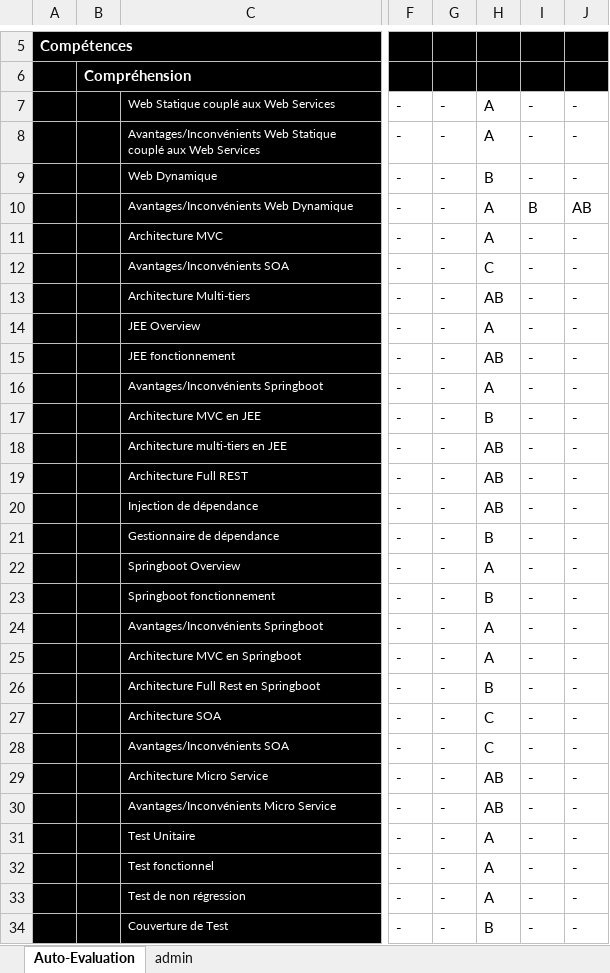
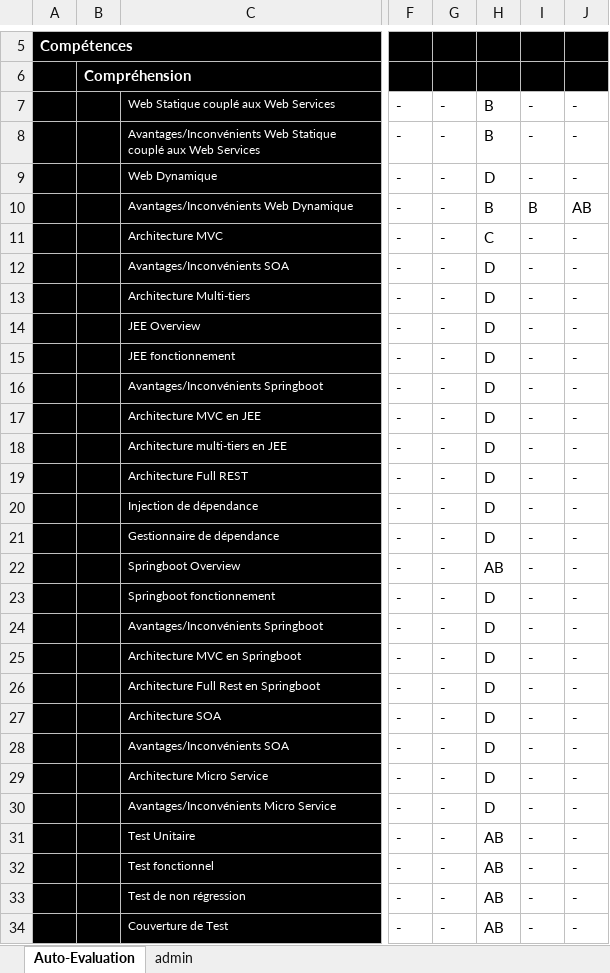
Before and after one commit to HugoSeymarc/ArchiLogiciel, an Excel workbook: Auto-Eval-ASI1-ICS-r1.xlsx, sheet Auto-Evaluation, drawn as a sheet; only a part is shown, gaps mark what is left out; values as stored, in another font and other column widths than the file's, no borders; conditional formats not drawn; the diff covers the shown part only; the diff names each change by its address in the sheet, - before the commit and + after, or states it on an @@ line.

Commit message:
MAJ: AutoEval Hugo

```diff
--- a/Auto-Eval-ASI1-ICS-r1.xlsx (sheet Auto-Evaluation)
+++ b/Auto-Eval-ASI1-ICS-r1.xlsx (sheet Auto-Evaluation)
-H7:H8: A
+H7:H8: B
-H9: B
+H9: D
-H10: A
+H10: B
-H11: A
+H11: C
-H12: C
+H12: D
-H13: AB
+H13: D
-H14: A
+H14: D
-H15: AB
+H15: D
-H16: A
+H16: D
-H17: B
+H17: D
-H18:H20: AB
+H18:H20: D
-H21: B
+H21: D
-H22: A
+H22: AB
-H23: B
+H23: D
-H24:H25: A
+H24:H25: D
-H26: B
+H26: D
-H27:H28: C
+H27:H28: D
-H29:H30: AB
+H29:H30: D
-H31:H33: A
+H31:H33: AB
-H34: B
+H34: AB
```
Also changed, not shown: 23 edited cells elsewhere in this sheet.
